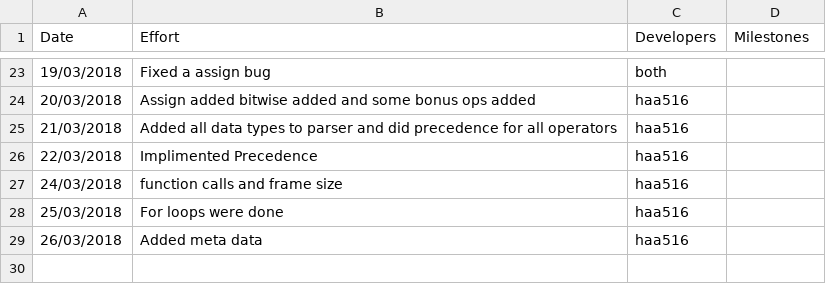
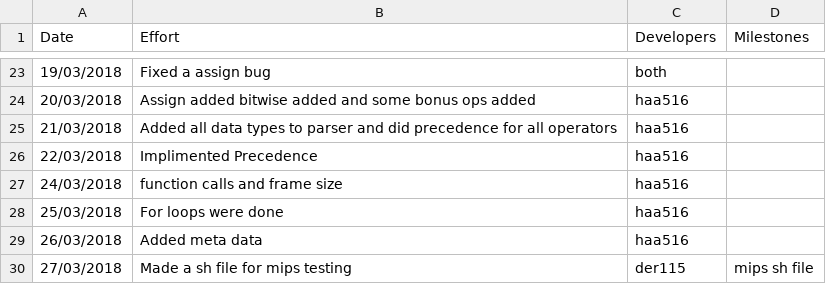
Before and after one commit to HarryAnkers/C-Compiler-Python-translator, a CSV file: Management/effort-log.csv, drawn as a sheet; only a part is shown, gaps mark what is left out; the diff names each change by its address in the sheet, - before the commit and + after, or states it on an @@ line.

```diff
--- a/Management/effort-log.csv
+++ b/Management/effort-log.csv
+row 30: 27/03/2018 | Made a sh file for mips testing | der115 | mips sh file
```
Also changed, not shown: Management/milestones.csv.
